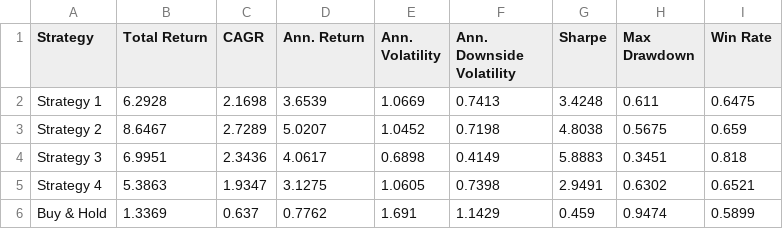
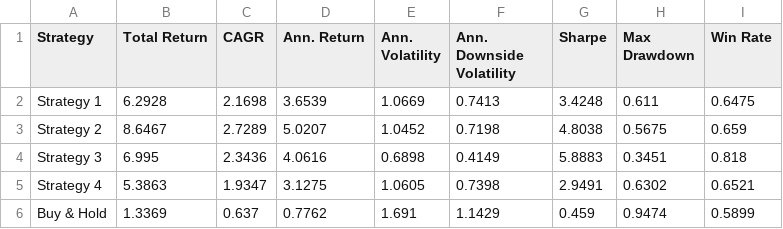
Before and after one commit to dof-studio/SPYDL1D, a CSV file: metrics.csv, drawn as a sheet.

```diff
--- a/metrics.csv
+++ b/metrics.csv
@@ -3,3 +3,3 @@ Strategy 1,6.2928,2.1698,3.6539,1.0669,0.7413,3.4248,0.611,0.6475
 Strategy 2,8.6467,2.7289,5.0207,1.0452,0.7198,4.8038,0.5675,0.659
-Strategy 3,6.9951,2.3436,4.0617,0.6898,0.4149,5.8883,0.3451,0.818
+Strategy 3,6.995,2.3436,4.0616,0.6898,0.4149,5.8883,0.3451,0.818
 Strategy 4,5.3863,1.9347,3.1275,1.0605,0.7398,2.9491,0.6302,0.6521
```
Also changed, not shown: 1 other file.
